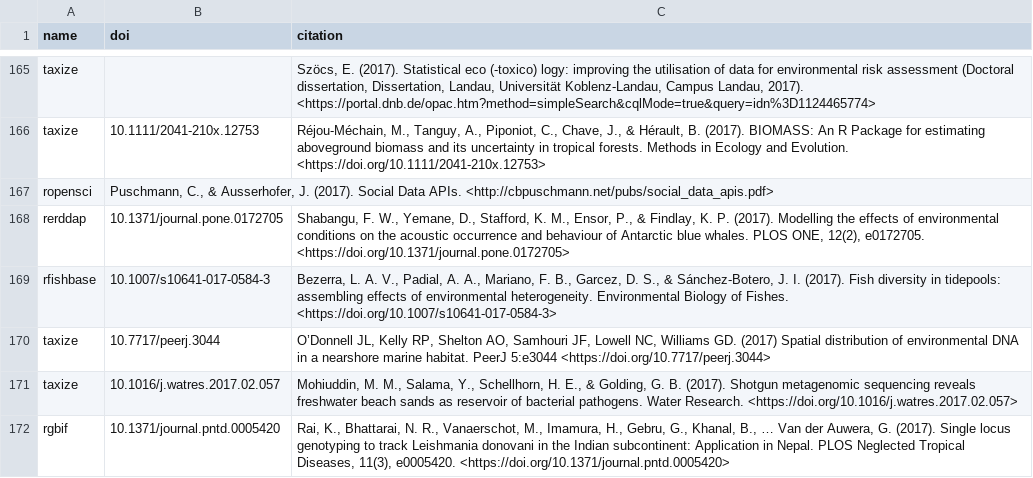
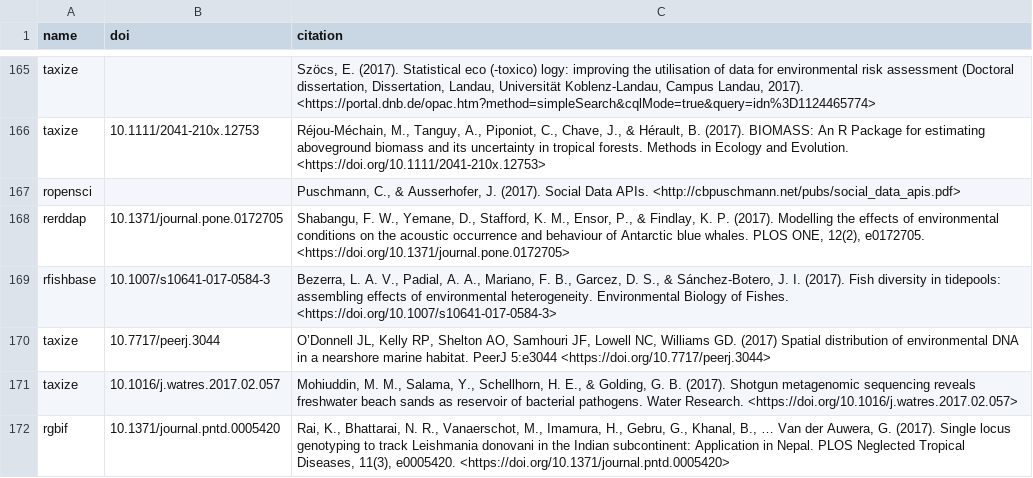
Before and after one commit to ropensci/roapi, a CSV file: data/citations.csv, drawn as a sheet; only a part is shown, gaps mark what is left out.

Commit message:
fix missing column in citation file

```diff
--- a/data/citations.csv
+++ b/data/citations.csv
@@ -166,3 +166,3 @@ taxize,,"Szöcs, E. (2017). Statistical eco (-toxico) logy: improving the utilis
 taxize,"10.1111/2041-210x.12753","Réjou-Méchain, M., Tanguy, A., Piponiot, C., Chave, J., & Hérault, B. (2017). BIOMASS: An R Package for estimating aboveground biomass and its uncertainty in tropical forests. Methods in Ecology and Evolution. <https://doi.org/10.1111/2041-210x.12753>"
-ropensci,"Puschmann, C., & Ausserhofer, J. (2017). Social Data APIs. <http://cbpuschmann.net/pubs/social_data_apis.pdf>"
+ropensci,,"Puschmann, C., & Ausserhofer, J. (2017). Social Data APIs. <http://cbpuschmann.net/pubs/social_data_apis.pdf>"
 rerddap,"10.1371/journal.pone.0172705","Shabangu, F. W., Yemane, D., Stafford, K. M., Ensor, P., & Findlay, K. P. (2017). Modelling the effects of environmental conditions on the acoustic occurrence and behaviour of Antarctic blue whales. PLOS ONE, 12(2), e0172705. <https://doi.org/10.1371/journal.pone.0172705>"
```
